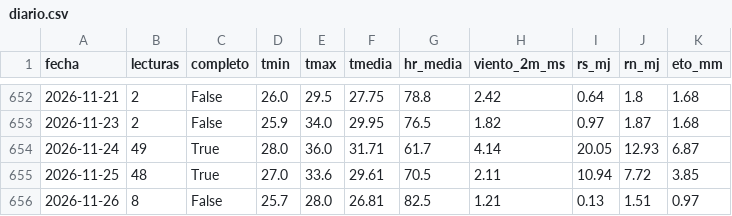
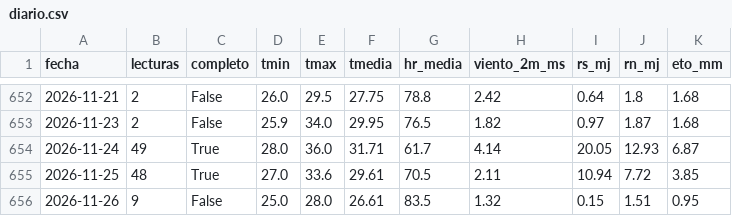
Before and after one commit to henryayalachully12-alt/cecasp, a CSV file: data/diario.csv, drawn as a sheet; only a part is shown, gaps mark what is left out.

```diff
--- a/data/diario.csv
+++ b/data/diario.csv
@@ -655,2 +655,2 @@ fecha,lecturas,completo,tmin,tmax,tmedia,hr_media,viento_2m_ms,rs_mj,rn_mj,eto_m
 2026-11-25,48,True,27.0,33.6,29.61,70.5,2.11,10.94,7.72,3.85
-2026-11-26,8,False,25.7,28.0,26.81,82.5,1.21,0.13,1.51,0.97
+2026-11-26,9,False,25.0,28.0,26.61,83.5,1.32,0.15,1.51,0.95
```
Also changed, not shown: data/etc_diaria.csv, 2 other files.
